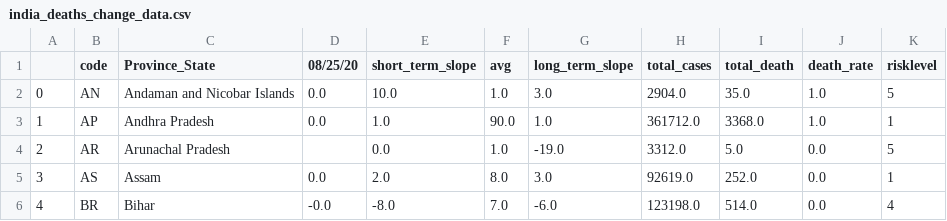
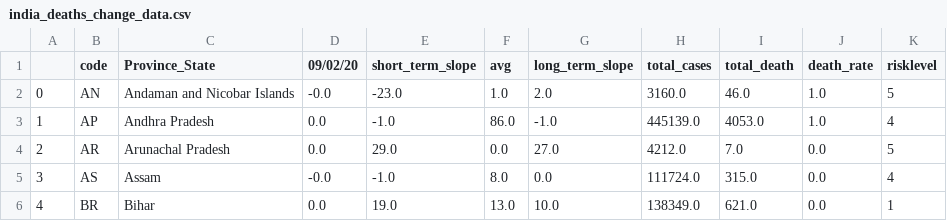
Before and after one commit to alwaysahmad/covid, a CSV file: india_deaths_change_data.csv, drawn as a sheet; only a part is shown; the diff covers the shown part only.

```diff
--- a/india_deaths_change_data.csv
+++ b/india_deaths_change_data.csv
@@ -1,6 +1,6 @@
-,code,Province_State,08/25/20,short_term_slope,avg,long_term_slope,total_cases,total_death,death_rate,risklevel
-0,AN,Andaman and Nicobar Islands,0.0,10.0,1.0,3.0,2904.0,35.0,1.0,5
-1,AP,Andhra Pradesh,0.0,1.0,90.0,1.0,361712.0,3368.0,1.0,1
-2,AR,Arunachal Pradesh,,0.0,1.0,-19.0,3312.0,5.0,0.0,5
-3,AS,Assam,0.0,2.0,8.0,3.0,92619.0,252.0,0.0,1
-4,BR,Bihar,-0.0,-8.0,7.0,-6.0,123198.0,514.0,0.0,4
+,code,Province_State,09/02/20,short_term_slope,avg,long_term_slope,total_cases,total_death,death_rate,risklevel
+0,AN,Andaman and Nicobar Islands,-0.0,-23.0,1.0,2.0,3160.0,46.0,1.0,5
+1,AP,Andhra Pradesh,0.0,-1.0,86.0,-1.0,445139.0,4053.0,1.0,4
+2,AR,Arunachal Pradesh,0.0,29.0,0.0,27.0,4212.0,7.0,0.0,5
+3,AS,Assam,-0.0,-1.0,8.0,0.0,111724.0,315.0,0.0,4
+4,BR,Bihar,0.0,19.0,13.0,10.0,138349.0,621.0,0.0,1
```
Also changed, not shown: 155 edited cells elsewhere in this file, global_cases_change_data.csv, global_deaths_change_data.csv, 31 other files.
